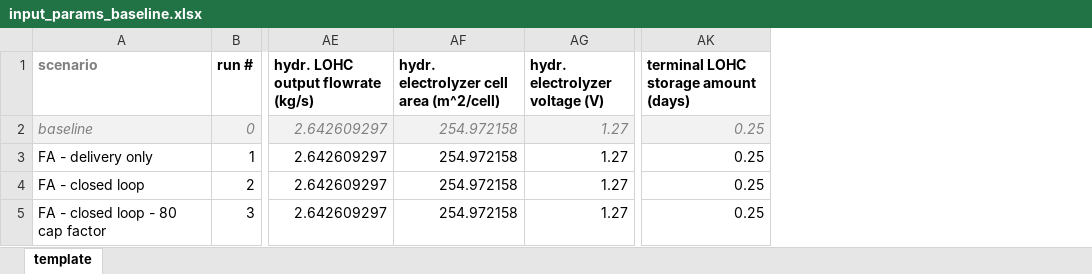
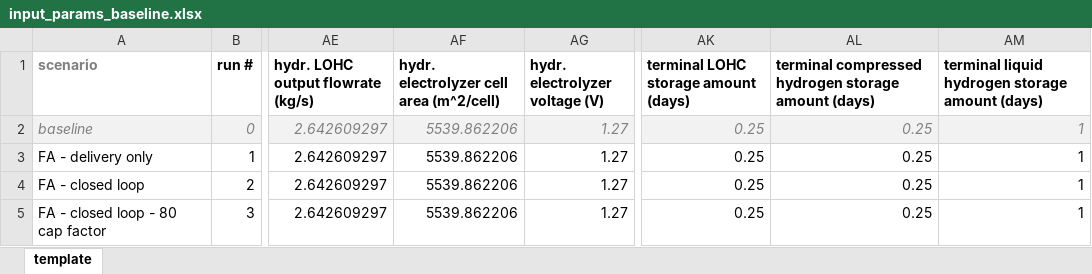
Before and after one commit to LLNL/systems2atoms, an Excel workbook: systems2atoms/systems/inputs/input_params_baseline.xlsx, sheet template, drawn as a sheet; only a part is shown, gaps mark what is left out; values as stored, in another font and other column widths than the file's, no borders; conditional formats not drawn; the diff names each change by its address in the sheet, - before the commit and + after, or states it on an @@ line.

Commit message:
Update with changes from main (#19)
* Change terminal storage amounts to input parameters

Move terminal storage amounts (days) for compressed and liquid hydrogen to dictionary of input parameters for the "calcs" function. Update "input_params" Excel file.

* Update s2a_systems_functions.py

Remove unused parameter.

* Update s2a_systems_functions.py

Set energy, cost, and emissions for CO2 recycling and downstream gas separation (precooling for PSA) to zero if no CO2 is used or produced for a given LOHC.

* Update s2a_systems_functions.py

Remove list() from argument to 2D interpolation function so that return value is array of number (instead of array of list).

* Fix electrolyzer fixed costs and energy

Use terminal LOHC mass flowrate (instead of molar flowrate) as the target flowrate for scaling LOHC electrolyzer area and energy. Fix both code and input Excel file. (Note: Previously mixed up molar and mass flowrates. Formic acid results were not impacted because of a similar mismatch in input Excel file.)

---------

Co-authored-by: Mengyao Yuan <yuan13@llnl.gov>
Co-authored-by: Mengyao Yuan <150469349+yuan-mengyao@users.noreply.github.com>

```diff
--- a/systems2atoms/systems/inputs/input_params_baseline.xlsx (sheet template)
+++ b/systems2atoms/systems/inputs/input_params_baseline.xlsx (sheet template)
+column AL, rows 1-5: terminal compressed hydrogen storage amount (days) | 0.25 | 0.25 | 0.25 | 0.25
+column AM, rows 1-5: terminal liquid hydrogen storage amount (days) | 1 | 1 | 1 | 1
-AF2:AF5: 254.972158
+AF2:AF5: 5539.862206
```
Also changed, not shown: formulas that keep their value, 40 other files.
